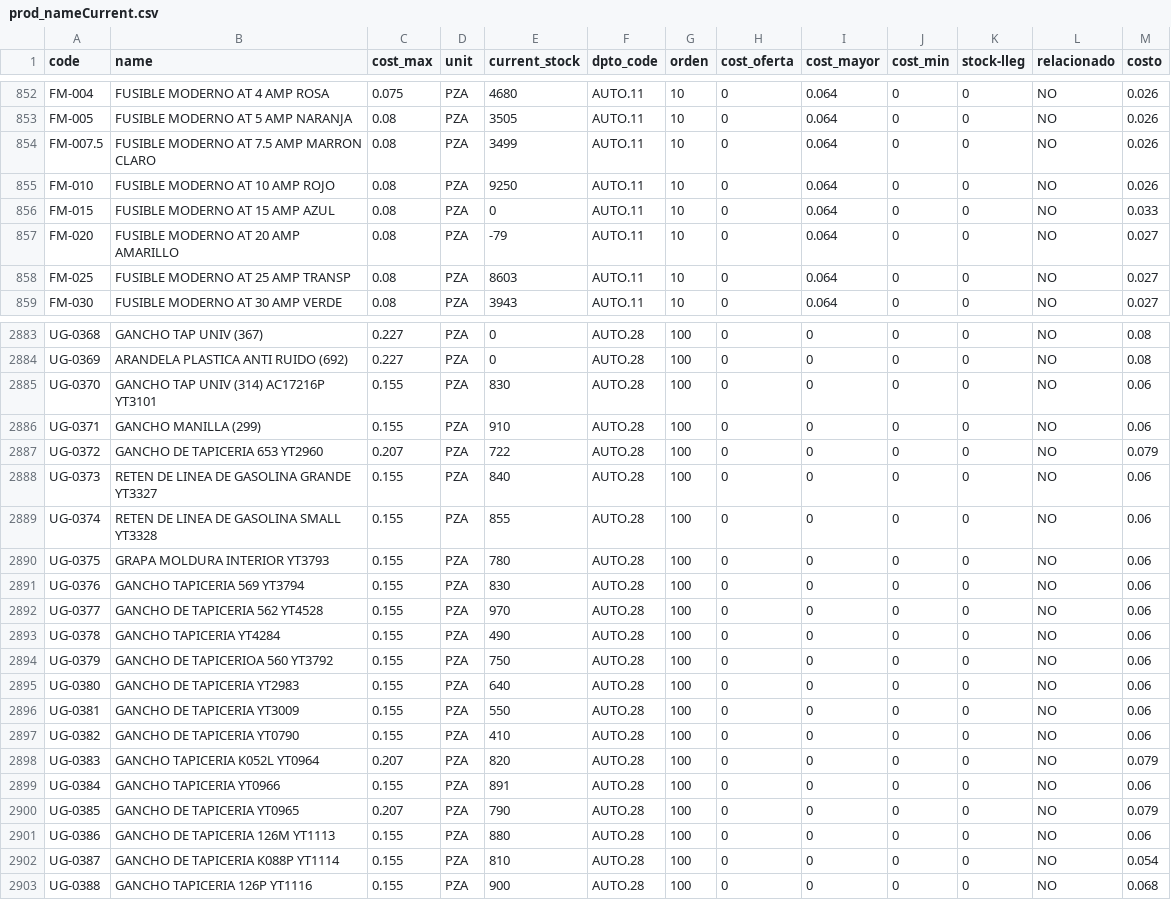
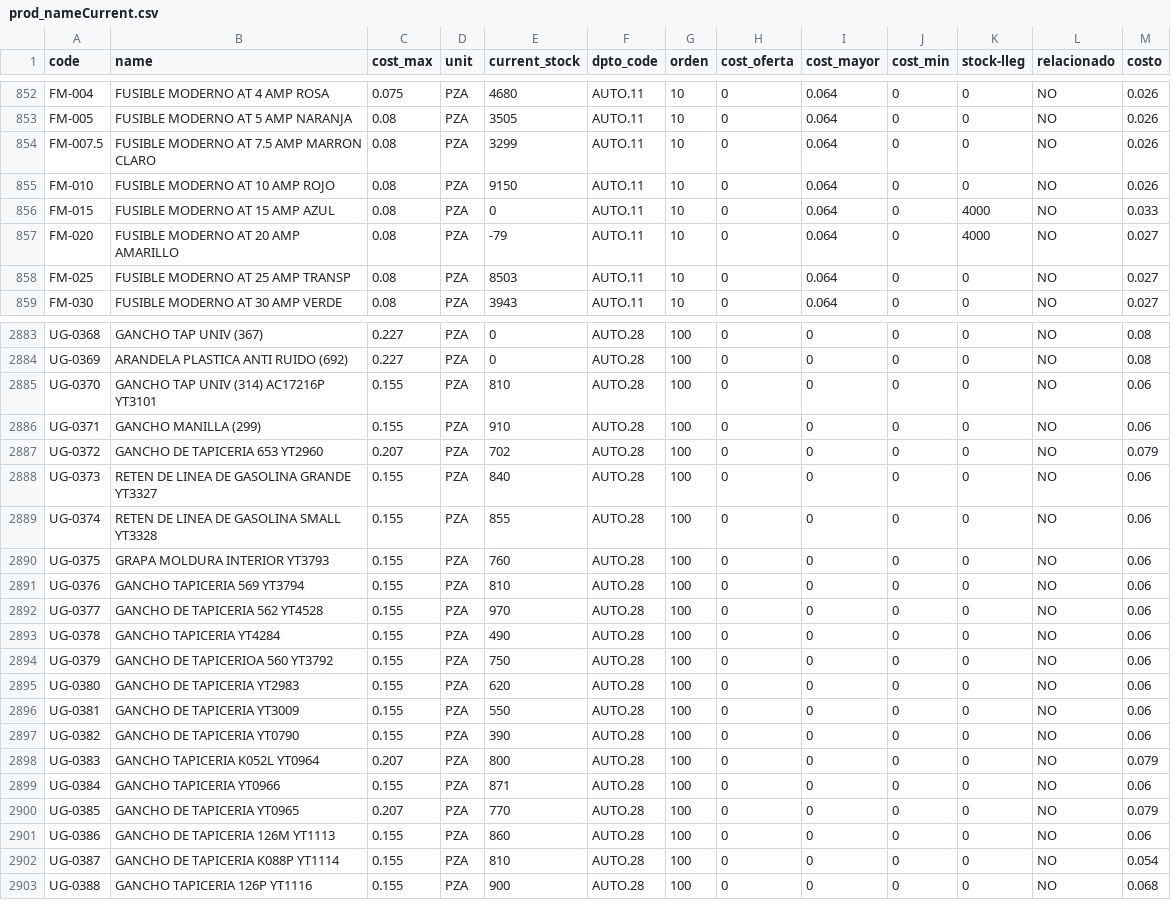
Before and after one commit to monroyjaime/ket, a CSV file: prod_nameCurrent.csv, drawn as a sheet; only a part is shown, gaps mark what is left out; the diff covers the shown part only.

```diff
--- a/prod_nameCurrent.csv
+++ b/prod_nameCurrent.csv
@@ -853,7 +853,7 @@ FM-004;FUSIBLE MODERNO AT 4 AMP ROSA;0.075;PZA;4680;AUTO.11;10;0;0.064;0;0;NO;0.
 FM-005;FUSIBLE MODERNO AT 5 AMP NARANJA;0.08;PZA;3505;AUTO.11;10;0;0.064;0;0;NO;0.026
-FM-007.5;FUSIBLE MODERNO AT 7.5 AMP MARRON CLARO;0.08;PZA;3499;AUTO.11;10;0;0.064;0;0;NO;0.026
-FM-010;FUSIBLE MODERNO AT 10 AMP ROJO;0.08;PZA;9250;AUTO.11;10;0;0.064;0;0;NO;0.026
-FM-015;FUSIBLE MODERNO AT 15 AMP AZUL;0.08;PZA;0;AUTO.11;10;0;0.064;0;0;NO;0.033
-FM-020;FUSIBLE MODERNO AT 20 AMP AMARILLO;0.08;PZA;-79;AUTO.11;10;0;0.064;0;0;NO;0.027
-FM-025;FUSIBLE MODERNO AT 25 AMP TRANSP;0.08;PZA;8603;AUTO.11;10;0;0.064;0;0;NO;0.027
+FM-007.5;FUSIBLE MODERNO AT 7.5 AMP MARRON CLARO;0.08;PZA;3299;AUTO.11;10;0;0.064;0;0;NO;0.026
+FM-010;FUSIBLE MODERNO AT 10 AMP ROJO;0.08;PZA;9150;AUTO.11;10;0;0.064;0;0;NO;0.026
+FM-015;FUSIBLE MODERNO AT 15 AMP AZUL;0.08;PZA;0;AUTO.11;10;0;0.064;0;4000;NO;0.033
+FM-020;FUSIBLE MODERNO AT 20 AMP AMARILLO;0.08;PZA;-79;AUTO.11;10;0;0.064;0;4000;NO;0.027
+FM-025;FUSIBLE MODERNO AT 25 AMP TRANSP;0.08;PZA;8503;AUTO.11;10;0;0.064;0;0;NO;0.027
 FM-030;FUSIBLE MODERNO AT 30 AMP VERDE;0.08;PZA;3943;AUTO.11;10;0;0.064;0;0;NO;0.027
@@ -2884,9 +2884,9 @@ UG-0368;GANCHO TAP UNIV (367);0.227;PZA;0;AUTO.28;100;0;0;0;0;NO;0.08
 UG-0369;ARANDELA PLASTICA ANTI RUIDO (692);0.227;PZA;0;AUTO.28;100;0;0;0;0;NO;0.08
-UG-0370;GANCHO TAP UNIV (314) AC17216P YT3101;0.155;PZA;830;AUTO.28;100;0;0;0;0;NO;0.06
+UG-0370;GANCHO TAP UNIV (314) AC17216P YT3101;0.155;PZA;810;AUTO.28;100;0;0;0;0;NO;0.06
 UG-0371;GANCHO MANILLA (299);0.155;PZA;910;AUTO.28;100;0;0;0;0;NO;0.06
-UG-0372;GANCHO DE TAPICERIA 653 YT2960;0.207;PZA;722;AUTO.28;100;0;0;0;0;NO;0.079
+UG-0372;GANCHO DE TAPICERIA 653 YT2960;0.207;PZA;702;AUTO.28;100;0;0;0;0;NO;0.079
 UG-0373;RETEN DE LINEA DE GASOLINA GRANDE YT3327;0.155;PZA;840;AUTO.28;100;0;0;0;0;NO;0.06
 UG-0374;RETEN DE LINEA DE GASOLINA SMALL YT3328;0.155;PZA;855;AUTO.28;100;0;0;0;0;NO;0.06
-UG-0375;GRAPA MOLDURA INTERIOR YT3793;0.155;PZA;780;AUTO.28;100;0;0;0;0;NO;0.06
-UG-0376;GANCHO TAPICERIA 569 YT3794;0.155;PZA;830;AUTO.28;100;0;0;0;0;NO;0.06
+UG-0375;GRAPA MOLDURA INTERIOR YT3793;0.155;PZA;760;AUTO.28;100;0;0;0;0;NO;0.06
+UG-0376;GANCHO TAPICERIA 569 YT3794;0.155;PZA;810;AUTO.28;100;0;0;0;0;NO;0.06
 UG-0377;GANCHO DE TAPICERIA 562 YT4528;0.155;PZA;970;AUTO.28;100;0;0;0;0;NO;0.06
@@ -2894,9 +2894,9 @@ UG-0378;GANCHO TAPICERIA YT4284;0.155;PZA;490;AUTO.28;100;0;0;0;0;NO;0.06
 UG-0379;GANCHO DE TAPICERIOA 560 YT3792;0.155;PZA;750;AUTO.28;100;0;0;0;0;NO;0.06
-UG-0380;GANCHO DE TAPICERIA YT2983;0.155;PZA;640;AUTO.28;100;0;0;0;0;NO;0.06
+UG-0380;GANCHO DE TAPICERIA YT2983;0.155;PZA;620;AUTO.28;100;0;0;0;0;NO;0.06
 UG-0381;GANCHO DE TAPICERIA YT3009;0.155;PZA;550;AUTO.28;100;0;0;0;0;NO;0.06
-UG-0382;GANCHO DE TAPICERIA YT0790;0.155;PZA;410;AUTO.28;100;0;0;0;0;NO;0.06
-UG-0383;GANCHO TAPICERIA K052L YT0964;0.207;PZA;820;AUTO.28;100;0;0;0;0;NO;0.079
-UG-0384;GANCHO TAPICERIA YT0966;0.155;PZA;891;AUTO.28;100;0;0;0;0;NO;0.06
-UG-0385;GANCHO DE TAPICERIA YT0965;0.207;PZA;790;AUTO.28;100;0;0;0;0;NO;0.079
-UG-0386;GANCHO DE TAPICERIA 126M YT1113;0.155;PZA;880;AUTO.28;100;0;0;0;0;NO;0.06
+UG-0382;GANCHO DE TAPICERIA YT0790;0.155;PZA;390;AUTO.28;100;0;0;0;0;NO;0.06
+UG-0383;GANCHO TAPICERIA K052L YT0964;0.207;PZA;800;AUTO.28;100;0;0;0;0;NO;0.079
+UG-0384;GANCHO TAPICERIA YT0966;0.155;PZA;871;AUTO.28;100;0;0;0;0;NO;0.06
+UG-0385;GANCHO DE TAPICERIA YT0965;0.207;PZA;770;AUTO.28;100;0;0;0;0;NO;0.079
+UG-0386;GANCHO DE TAPICERIA 126M YT1113;0.155;PZA;860;AUTO.28;100;0;0;0;0;NO;0.06
 UG-0387;GANCHO DE TAPICERIA K088P YT1114;0.155;PZA;810;AUTO.28;100;0;0;0;0;NO;0.054
```
Also changed, not shown: 79 edited cells elsewhere in this file.
